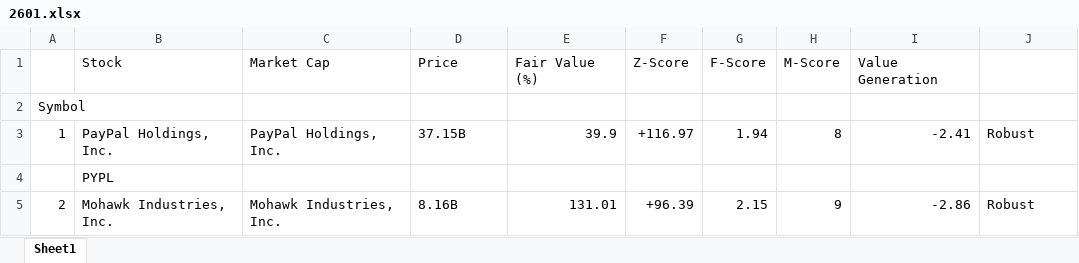
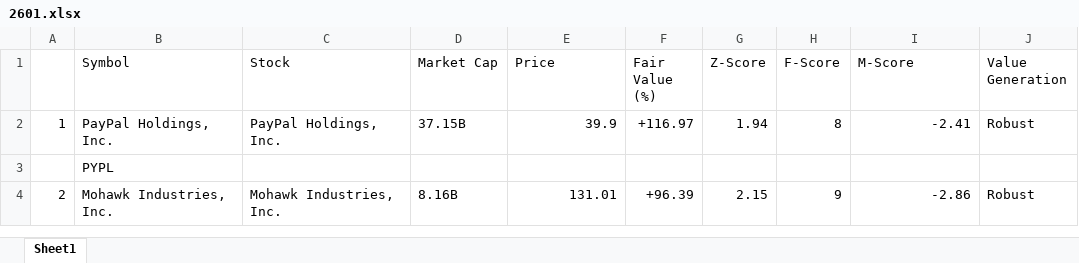
Before and after one commit to scimmione1/FromZeroToQuant-, an Excel workbook: 14_stocks_analysis/04_ranking/00_data/2601.xlsx, sheet Sheet1, drawn as a sheet; only a part is shown; values as stored, in another font and other column widths than the file's, no cell formats; removed rows and columns are numbered as before the commit, all else as after; the diff names each change by its address in the sheet, - before the commit and + after, or states it on an @@ line.

Commit message:
updated data

```diff
--- a/14_stocks_analysis/04_ranking/00_data/2601.xlsx (sheet Sheet1)
+++ b/14_stocks_analysis/04_ranking/00_data/2601.xlsx (sheet Sheet1)
-row 1:  | Stock | Market Cap | Price | Fair Value (%) | Z-Score | F-Score | M-Score | Value Generation
@@ column A renumbered in row 1 @@
-B1: (empty)
+B1: Symbol
-C1: (empty)
+C1: Stock
-D1: (empty)
+D1: Market Cap
-E1: (empty)
+E1: Price
-F1: (empty)
+F1: Fair Value (%)
-G1: (empty)
+G1: Z-Score
-H1: (empty)
+H1: F-Score
-I1: (empty)
+I1: M-Score
-J1: (empty)
+J1: Value Generation
```
Also changed, not shown: cell formats, 3 other files.
